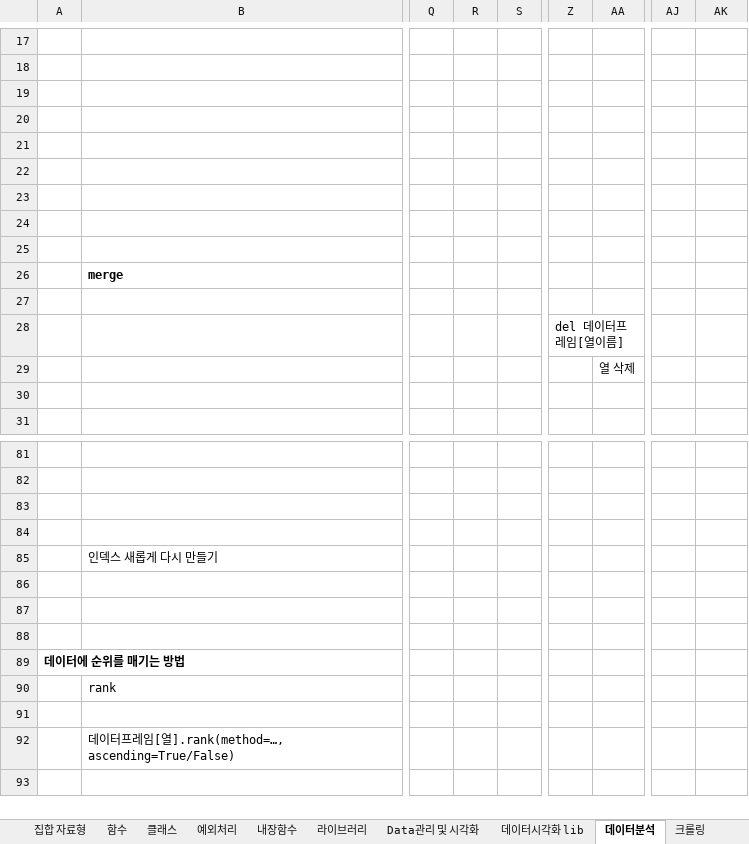
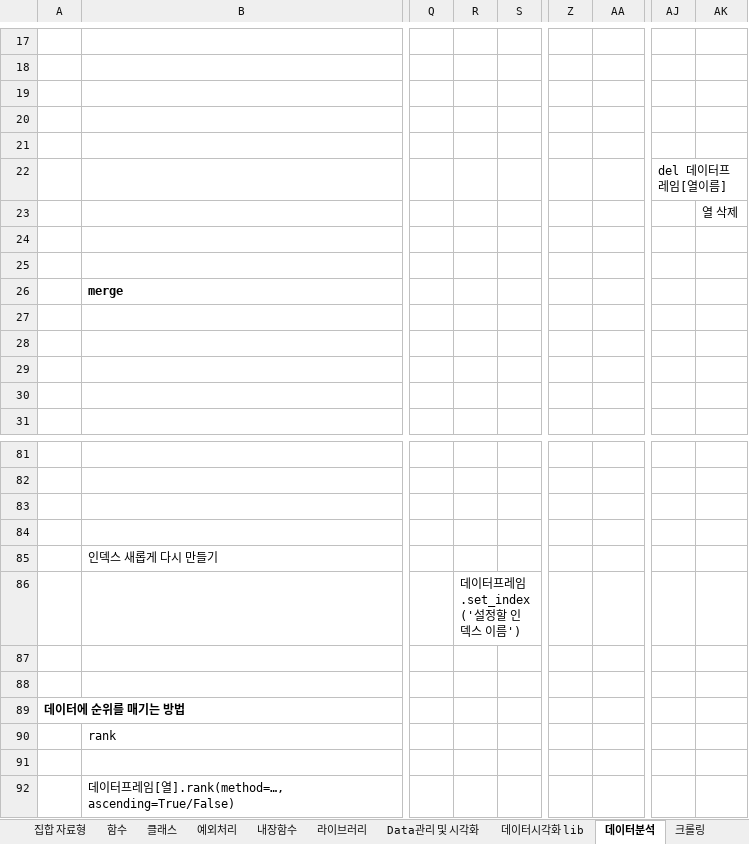
Before and after one commit to Lyeon1/study1, an Excel workbook: 공부메모.xlsx, sheet 데이터분석, drawn as a sheet; only a part is shown, gaps mark what is left out; the shorter side is filled out with more unchanged rows; values as stored, in another font and other column widths than the file's, no borders; charts and pictures not drawn; the diff names each change by its address in the sheet, - before the commit and + after, or states it on an @@ line.

```diff
--- a/공부메모.xlsx (sheet 데이터분석)
+++ b/공부메모.xlsx (sheet 데이터분석)
-AJ22: (empty)
+AJ22: del 데이터프레임[열이름]
-AK23: (empty)
+AK23: 열 삭제
-Z28: del 데이터프레임[열이름]
+Z28: (empty)
-AA29: 열 삭제
+AA29: (empty)
-R86: (empty)
+R86: 데이터프레임.set_index('설정할 인덱스 이름')
```
Also changed, not shown: sheet 라이브러리, other sheet tabs, charts or pictures.
